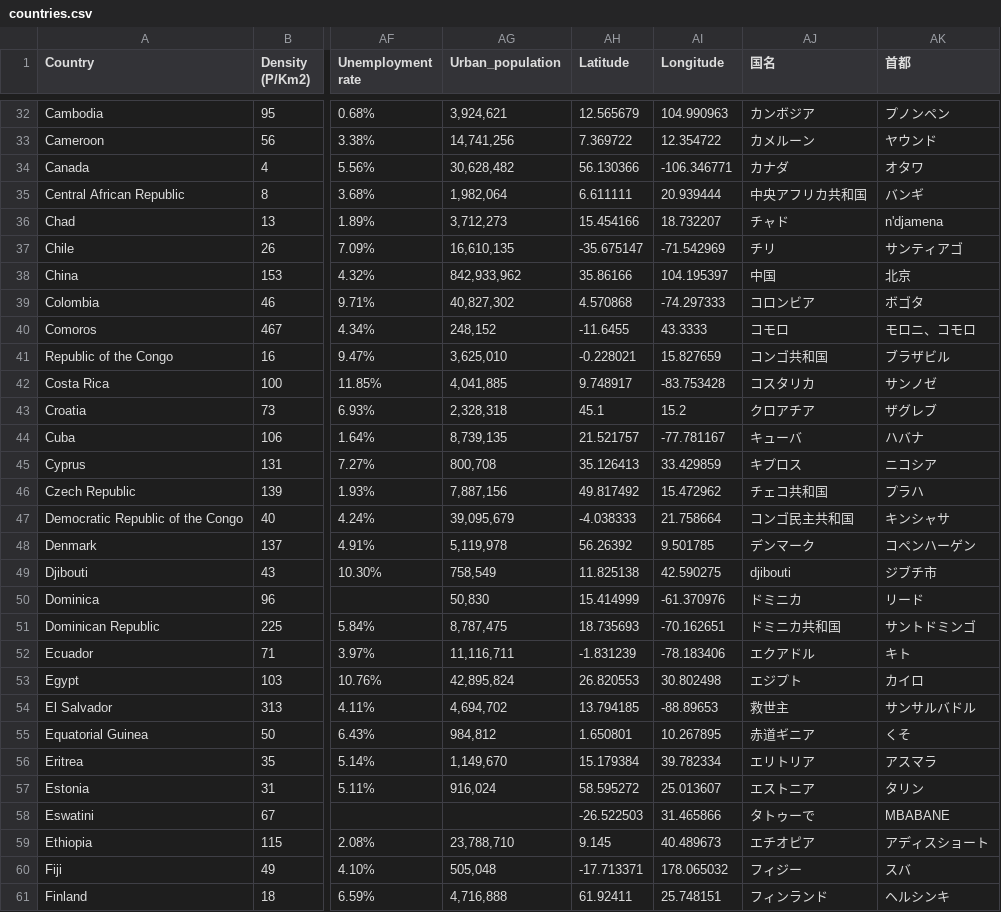
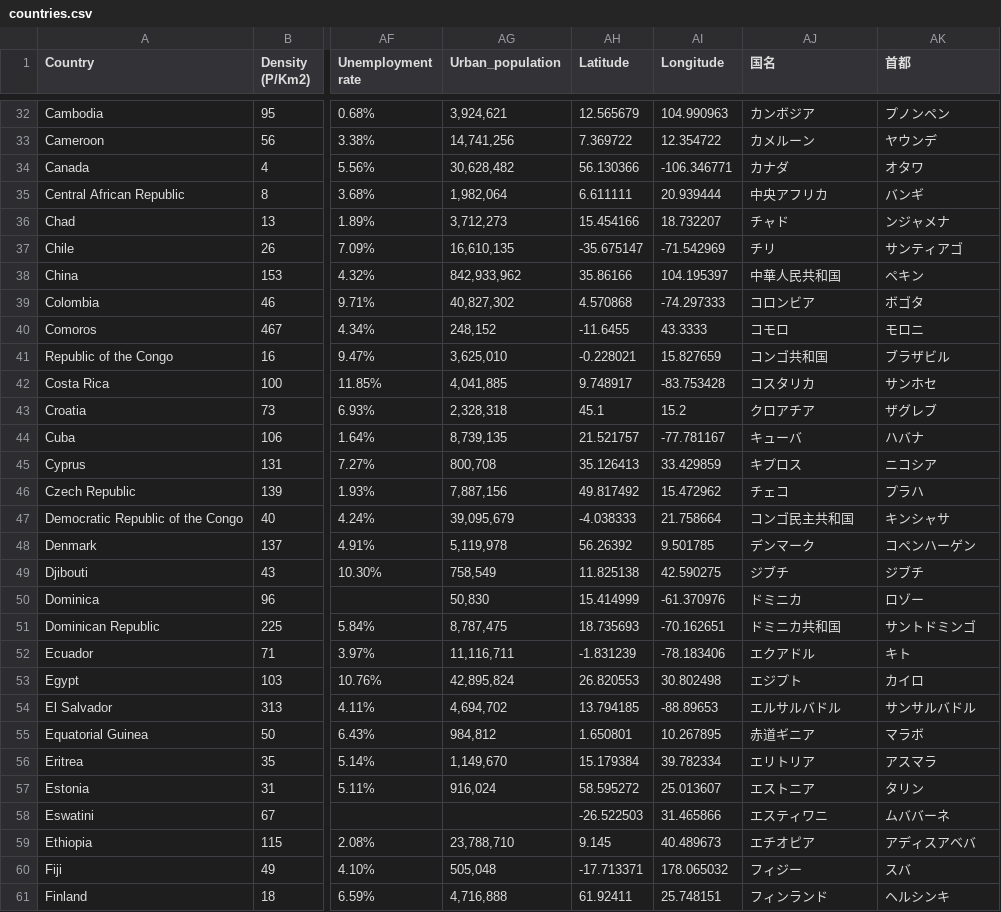
Before and after one commit to OkazakiBolte/wordholic-data, a CSV file: data/countries.csv, drawn as a sheet; only a part is shown, gaps mark what is left out; the diff covers the shown part only; the diff names each change by its address in the sheet, - before the commit and + after, or states it on an @@ line.

```diff
--- a/data/countries.csv
+++ b/data/countries.csv
-AK33 (首都): ヤウンド
+AK33 (首都): ヤウンデ
-AJ35 (国名): 中央アフリカ共和国
+AJ35 (国名): 中央アフリカ
-AK36 (首都): n'djamena
+AK36 (首都): ンジャメナ
-AJ38 (国名): 中国
+AJ38 (国名): 中華人民共和国
-AK38 (首都): 北京
+AK38 (首都): ペキン
-AK40 (首都): モロニ、コモロ
+AK40 (首都): モロニ
-AK42 (首都): サンノゼ
+AK42 (首都): サンホセ
-AJ46 (国名): チェコ共和国
+AJ46 (国名): チェコ
-AJ49 (国名): djibouti
+AJ49 (国名): ジブチ
-AK49 (首都): ジブチ市
+AK49 (首都): ジブチ
-AK50 (首都): リード
+AK50 (首都): ロゾー
-AJ54 (国名): 救世主
+AJ54 (国名): エルサルバドル
-AK55 (首都): くそ
+AK55 (首都): マラボ
-AJ58 (国名): タトゥーで
+AJ58 (国名): エスティワニ
-AK58 (首都): MBABANE
+AK58 (首都): ムババーネ
-AK59 (首都): アディスショート
+AK59 (首都): アディスアベバ
```
Also changed, not shown: 100 edited cells elsewhere in this file, 2 other files.
